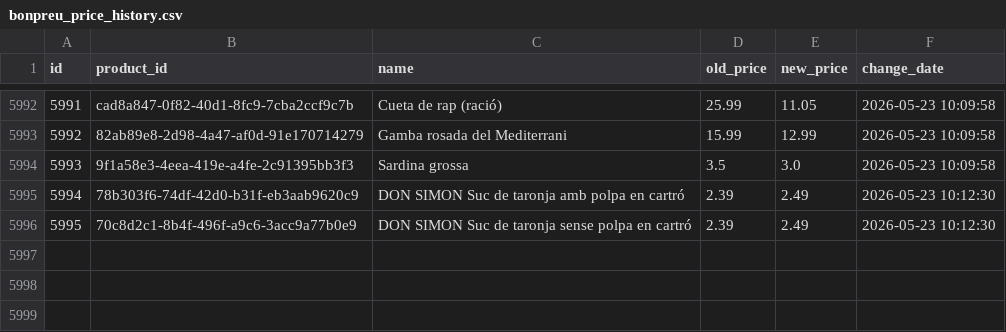
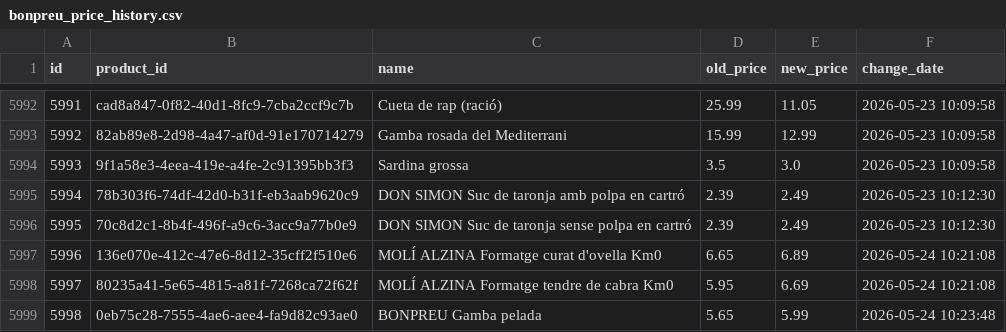
Before and after one commit to SergiSalas/bonpreu-price-tracker, a CSV file: data_public/bonpreu_price_history.csv, drawn as a sheet; only a part is shown, gaps mark what is left out.

```diff
--- a/data_public/bonpreu_price_history.csv
+++ b/data_public/bonpreu_price_history.csv
@@ -5996 +5996,4 @@ id,product_id,name,old_price,new_price,change_date
 5995,70c8d2c1-8b4f-496f-a9c6-3acc9a77b0e9,DON SIMON Suc de taronja sense polpa en cartró,2.39,2.49,2026-05-23 10:12:30
+5996,136e070e-412c-47e6-8d12-35cff2f510e6,MOLÍ ALZINA Formatge curat d'ovella Km0,6.65,6.89,2026-05-24 10:21:08
+5997,80235a41-5e65-4815-a81f-7268ca72f62f,MOLÍ ALZINA Formatge tendre de cabra Km0,5.95,6.69,2026-05-24 10:21:08
+5998,0eb75c28-7555-4ae6-aee4-fa9d82c93ae0,BONPREU Gamba pelada,5.65,5.99,2026-05-24 10:23:48
```
Also changed, not shown: 2 other files.
